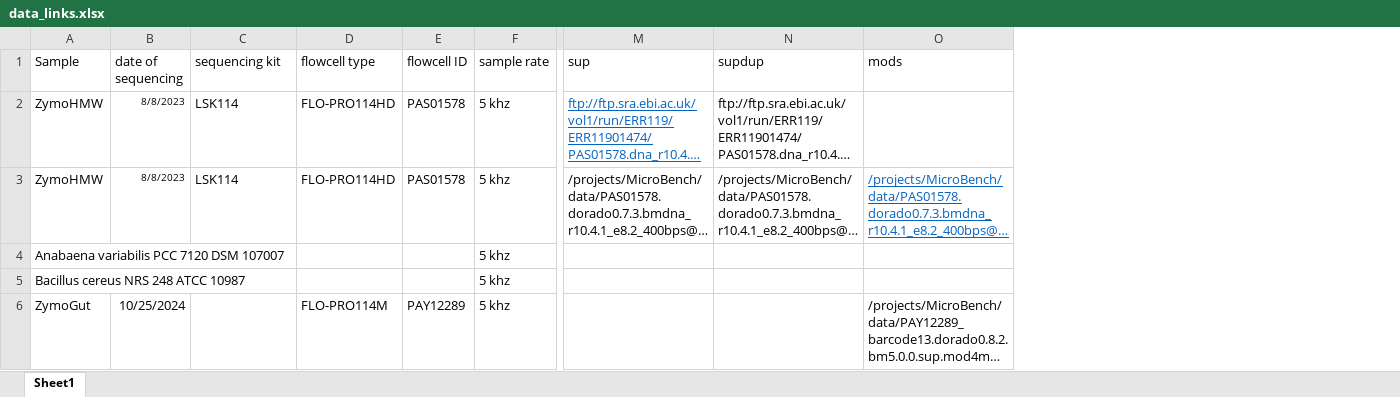
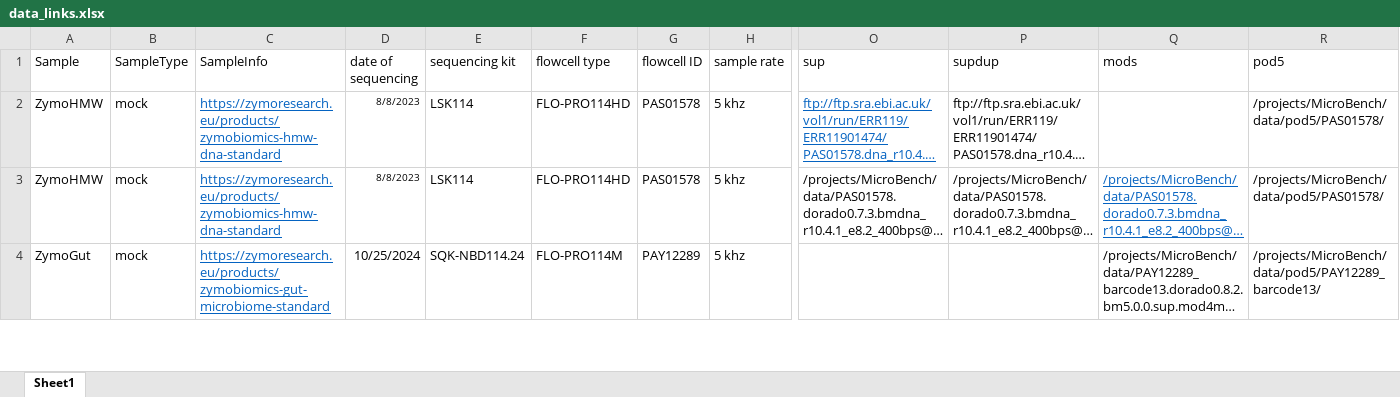
Before and after one commit to Kirk3gaard/MicroBench, an Excel workbook: data_links.xlsx, sheet Sheet1, drawn as a sheet; only a part is shown, gaps mark what is left out; long unchanged cells end in …; values as stored, in another font and other column widths than the file's, no borders; removed rows and columns are numbered as before the commit, all else as after; rows hold the shown columns only; the diff covers the shown part only; the diff names each change by its address in the sheet, - before the commit and + after, or states it on an @@ line.

```diff
--- a/data_links.xlsx (sheet Sheet1)
+++ b/data_links.xlsx (sheet Sheet1)
+column B (SampleType), rows 2-4: all mock
+column C (SampleInfo), rows 2-4: https://zymoresearch.eu/products/zymobiomics-hmw-dna-standard | https://zymoresearch.eu/products/zymobiomics-hmw-dna-standard | https://zymoresearch.eu/products/zymobiomics-gut-microbiome-standard
+column R (pod5), rows 2-4: /projects/MicroBench/data/pod5/PAS01578/ | /projects/MicroBench/data/pod5/PAS01578/ | /projects/MicroBench/data/pod5/PAY12289_barcode13/
-row 4: Anabaena variabilis PCC 7120 DSM 107007 |  |  |  |  | 5 khz
-row 5: Bacillus cereus NRS 248 ATCC 10987 |  |  |  |  | 5 khz
-E4 (sequencing kit): (empty)
+E4 (sequencing kit): SQK-NBD114.24
```
Also changed, not shown: 12 added rows and 11 edited cells elsewhere in this sheet, 2 other files.
